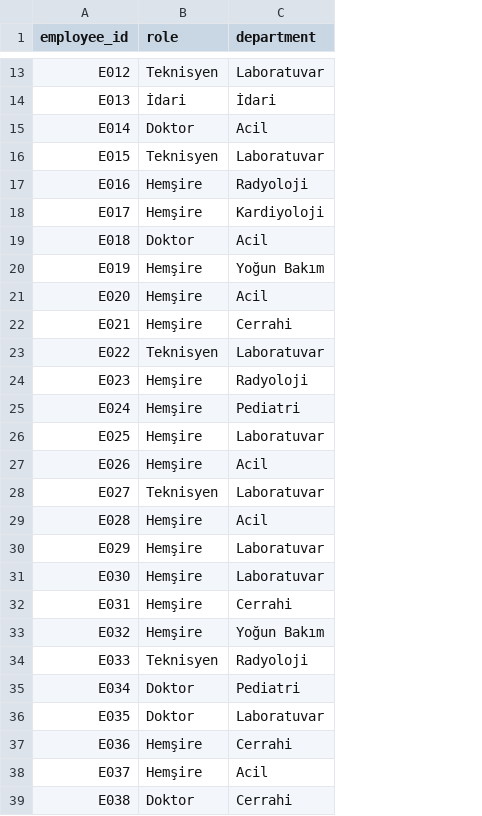
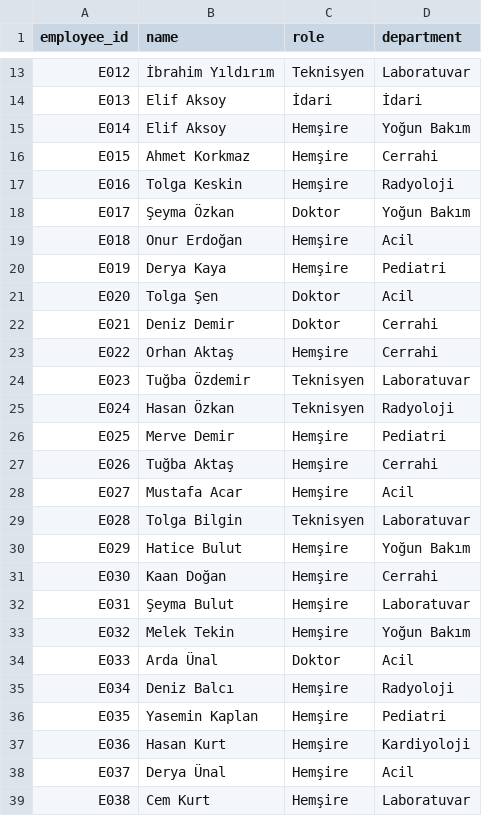
Before and after one commit to UygarYildiz/n8n-Scheduler, a CSV file: synthetic_data/employees.csv, drawn as a sheet; only a part is shown, gaps mark what is left out; addresses are those after the commit; the diff covers the shown part only; the diff names each change by its address in the sheet, - before the commit and + after, or states it on an @@ line.

```diff
--- a/synthetic_data/employees.csv
+++ b/synthetic_data/employees.csv
+column B (name), rows 13-39: İbrahim Yıldırım | Elif Aksoy | Elif Aksoy | Ahmet Korkmaz | Tolga Keskin | Şeyma Özkan | Onur Erdoğan | Derya Kaya | Tolga Şen | Deniz Demir | Orhan Aktaş | Tuğba Özdemir | Hasan Özkan | Merve Demir | Tuğba Aktaş | Mustafa Acar | Tolga Bilgin | Hatice Bulut | Kaan Doğan | Şeyma Bulut | Melek Tekin | Arda Ünal | Deniz Balcı | Yasemin Kaplan | Hasan Kurt | Derya Ünal | Cem Kurt
-C15 (role): Doktor
+C15 (role): Hemşire
-D15 (department): Acil
+D15 (department): Yoğun Bakım
-C16 (role): Teknisyen
+C16 (role): Hemşire
-D16 (department): Laboratuvar
+D16 (department): Cerrahi
-C18 (role): Hemşire
+C18 (role): Doktor
-D18 (department): Kardiyoloji
+D18 (department): Yoğun Bakım
-C19 (role): Doktor
+C19 (role): Hemşire
-D20 (department): Yoğun Bakım
+D20 (department): Pediatri
-C21:C22 (role): Hemşire
+C21:C22 (role): Doktor
-C23 (role): Teknisyen
+C23 (role): Hemşire
-D23 (department): Laboratuvar
+D23 (department): Cerrahi
-C24:C25 (role): Hemşire
+C24:C25 (role): Teknisyen
-D24 (department): Radyoloji
+D24 (department): Laboratuvar
-D25 (department): Pediatri
+D25 (department): Radyoloji
-D26 (department): Laboratuvar
+D26 (department): Pediatri
-D27 (department): Acil
+D27 (department): Cerrahi
-C28 (role): Teknisyen
+C28 (role): Hemşire
-D28 (department): Laboratuvar
+D28 (department): Acil
-C29 (role): Hemşire
+C29 (role): Teknisyen
-D29 (department): Acil
+D29 (department): Laboratuvar
-D30 (department): Laboratuvar
+D30 (department): Yoğun Bakım
-D31 (department): Laboratuvar
+D31 (department): Cerrahi
-D32 (department): Cerrahi
+D32 (department): Laboratuvar
-C34 (role): Teknisyen
+C34 (role): Doktor
-D34 (department): Radyoloji
+D34 (department): Acil
-C35:C36 (role): Doktor
+C35:C36 (role): Hemşire
-D35 (department): Pediatri
+D35 (department): Radyoloji
-D36 (department): Laboratuvar
+D36 (department): Pediatri
-D37 (department): Cerrahi
+D37 (department): Kardiyoloji
-C39 (role): Doktor
+C39 (role): Hemşire
-D39 (department): Cerrahi
+D39 (department): Laboratuvar
```
Also changed, not shown: 30 added rows and 18 edited cells elsewhere in this file, synthetic_data/availability.csv, synthetic_data/preferences.csv, 30 other files.
